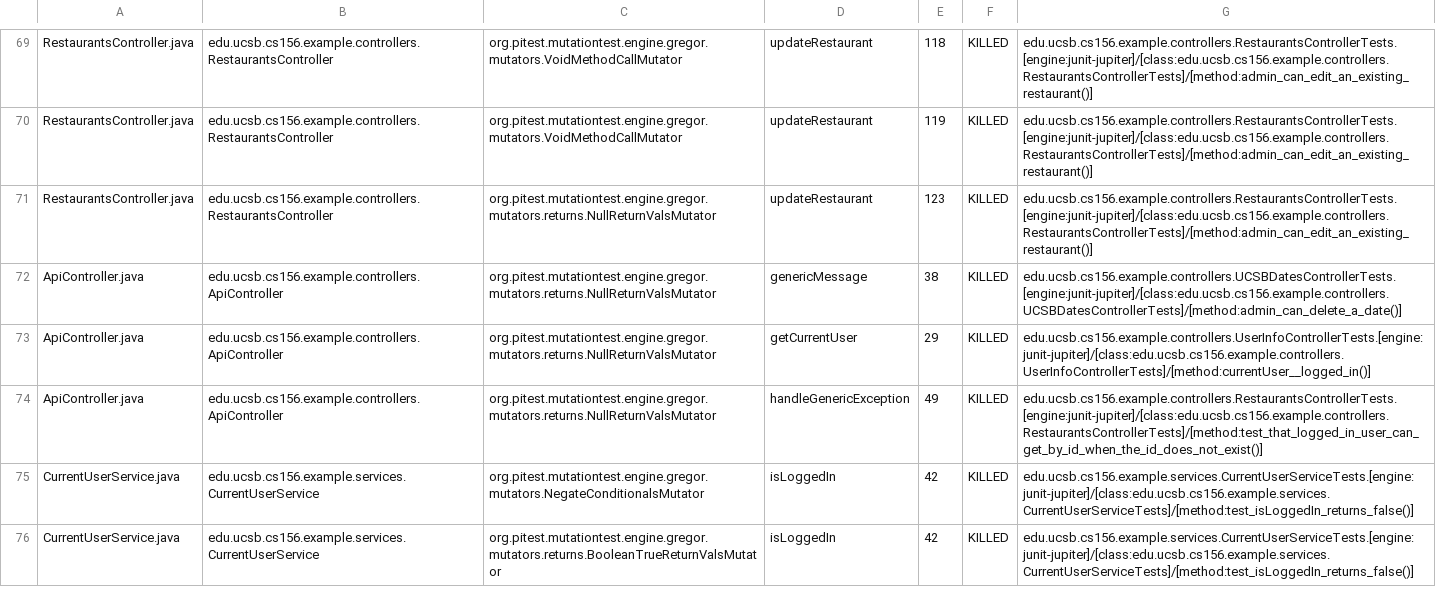
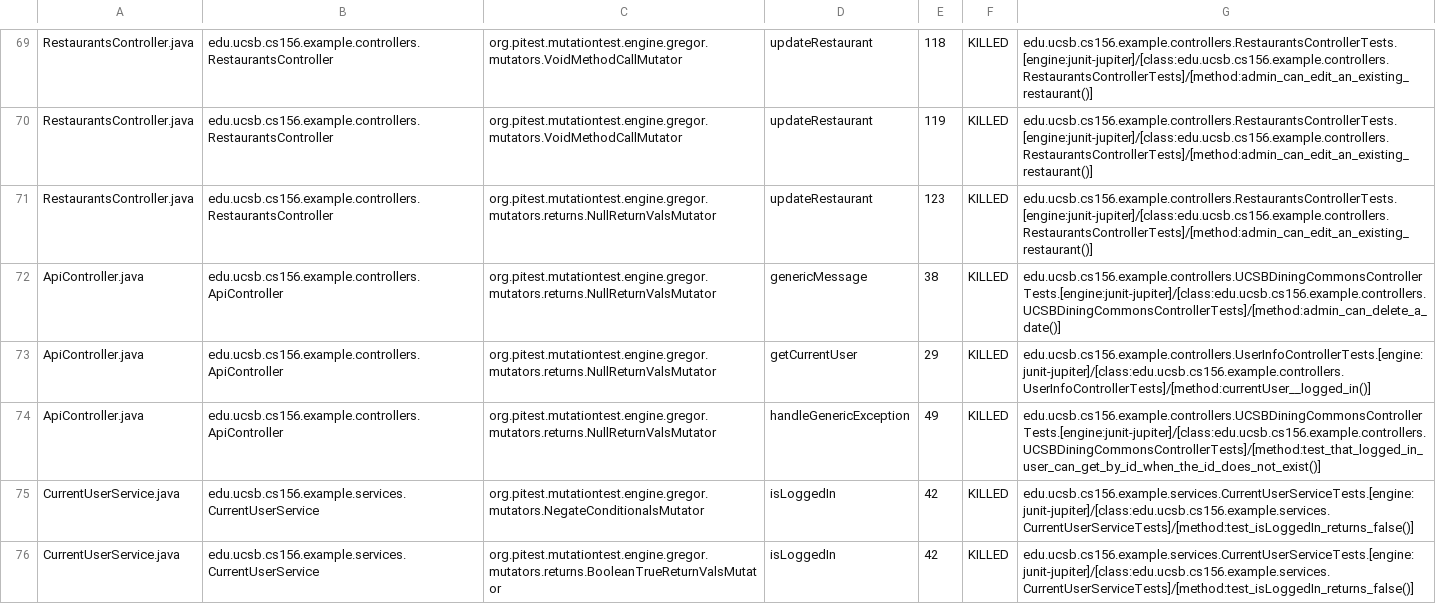
Before and after one commit to ucsb-cs156-s24/team03-s24-5pm-2, a CSV file: prs/96/pitest/mutations.csv, drawn as a sheet; only a part is shown, gaps mark what is left out.

Commit message:
Deploying to gh-pages from @ ucsb-cs156-s24/team03-s24-5pm-2@92f4c640bbbf9b1983385f2398db53bf513bb67a 🚀

```diff
--- a/prs/96/pitest/mutations.csv
+++ b/prs/96/pitest/mutations.csv
@@ -71,5 +71,5 @@ RestaurantsController.java,edu.ucsb.cs156.example.controllers.RestaurantsControl
 RestaurantsController.java,edu.ucsb.cs156.example.controllers.RestaurantsController,org.pitest.mutationtest.engine.gregor.mutators.returns.NullReturnValsMutator,updateRestaurant,123,KILLED,edu.ucsb.cs156.example.controllers.RestaurantsControllerTests.[engine:junit-jupiter]/[class:edu.ucsb.cs156.example.controllers.RestaurantsControllerTests]/[method:admin_can_edit_an_existing_restaurant()]
-ApiController.java,edu.ucsb.cs156.example.controllers.ApiController,org.pitest.mutationtest.engine.gregor.mutators.returns.NullReturnValsMutator,genericMessage,38,KILLED,edu.ucsb.cs156.example.controllers.UCSBDatesControllerTests.[engine:junit-jupiter]/[class:edu.ucsb.cs156.example.controllers.UCSBDatesControllerTests]/[method:admin_can_delete_a_date()]
+ApiController.java,edu.ucsb.cs156.example.controllers.ApiController,org.pitest.mutationtest.engine.gregor.mutators.returns.NullReturnValsMutator,genericMessage,38,KILLED,edu.ucsb.cs156.example.controllers.UCSBDiningCommonsControllerTests.[engine:junit-jupiter]/[class:edu.ucsb.cs156.example.controllers.UCSBDiningCommonsControllerTests]/[method:admin_can_delete_a_date()]
 ApiController.java,edu.ucsb.cs156.example.controllers.ApiController,org.pitest.mutationtest.engine.gregor.mutators.returns.NullReturnValsMutator,getCurrentUser,29,KILLED,edu.ucsb.cs156.example.controllers.UserInfoControllerTests.[engine:junit-jupiter]/[class:edu.ucsb.cs156.example.controllers.UserInfoControllerTests]/[method:currentUser__logged_in()]
-ApiController.java,edu.ucsb.cs156.example.controllers.ApiController,org.pitest.mutationtest.engine.gregor.mutators.returns.NullReturnValsMutator,handleGenericException,49,KILLED,edu.ucsb.cs156.example.controllers.RestaurantsControllerTests.[engine:junit-jupiter]/[class:edu.ucsb.cs156.example.controllers.RestaurantsControllerTests]/[method:test_that_logged_in_user_can_get_by_id_when_the_id_does_not_exist()]
+ApiController.java,edu.ucsb.cs156.example.controllers.ApiController,org.pitest.mutationtest.engine.gregor.mutators.returns.NullReturnValsMutator,handleGenericException,49,KILLED,edu.ucsb.cs156.example.controllers.UCSBDiningCommonsControllerTests.[engine:junit-jupiter]/[class:edu.ucsb.cs156.example.controllers.UCSBDiningCommonsControllerTests]/[method:test_that_logged_in_user_can_get_by_id_when_the_id_does_not_exist()]
 CurrentUserService.java,edu.ucsb.cs156.example.services.CurrentUserService,org.pitest.mutationtest.engine.gregor.mutators.NegateConditionalsMutator,isLoggedIn,42,KILLED,edu.ucsb.cs156.example.services.CurrentUserServiceTests.[engine:junit-jupiter]/[class:edu.ucsb.cs156.example.services.CurrentUserServiceTests]/[method:test_isLoggedIn_returns_false()]
```
Also changed, not shown: 13 other files.
